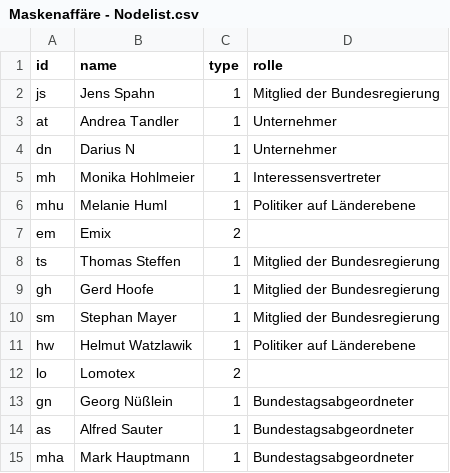
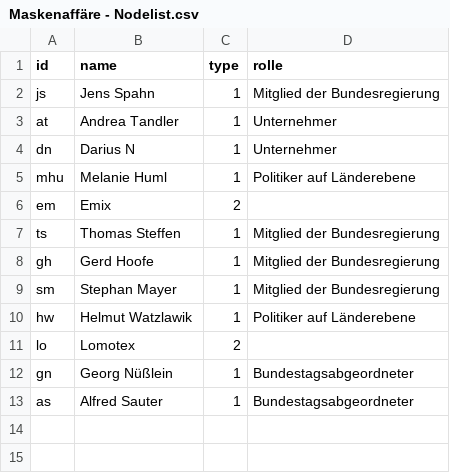
Before and after one commit to il030/Pretest-Maskenaff-re, a CSV file: Maskenaffäre - Nodelist.csv, drawn as a sheet.

Commit message:
Add files via upload

```diff
--- a/Maskenaffäre - Nodelist.csv
+++ b/Maskenaffäre - Nodelist.csv
@@ -4,3 +4,2 @@ at,Andrea Tandler,1,Unternehmer
 dn,Darius N,1,Unternehmer
-mh,Monika Hohlmeier,1,Interessensvertreter
 mhu,Melanie Huml,1,Politiker auf Länderebene
@@ -14,2 +13 @@ gn,Georg Nüßlein,1,Bundestagsabgeordneter
 as,Alfred Sauter,1,Bundestagsabgeordneter
-mha,Mark Hauptmann,1,Bundestagsabgeordneter
```
